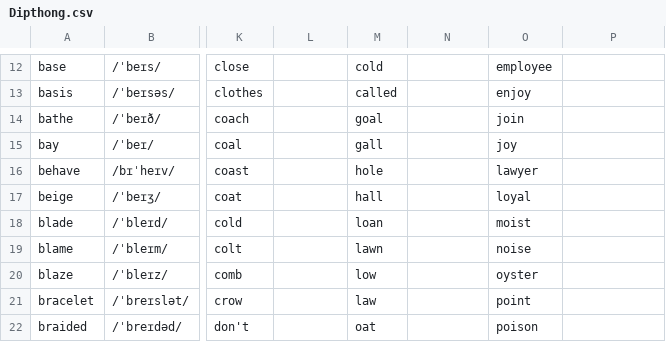
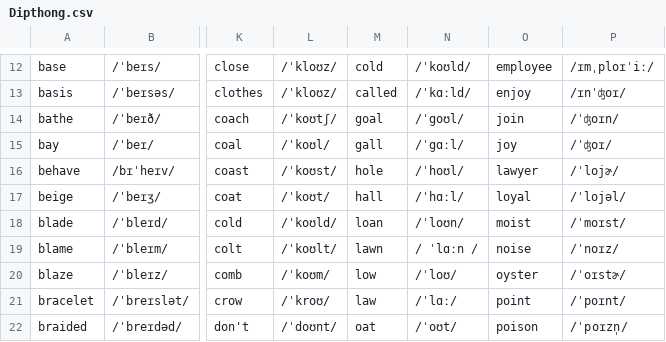
Before and after one commit to Hunter-Plus/AmericanAccentTrainerWithGoogle, a CSV file: vocabulary/Dipthong.csv, drawn as a sheet; only a part is shown, gaps mark what is left out; the diff covers the shown part only; the diff names each change by its address in the sheet, - before the commit and + after, or states it on an @@ line.

```diff
--- a/vocabulary/Dipthong.csv
+++ b/vocabulary/Dipthong.csv
-L12:L13: (empty)
+L12:L13: /ˈkloʊz/
-N12: (empty)
+N12: /ˈkoʊld/
-P12: (empty)
+P12: /ɪmˌploɪˈiː/
-N13: (empty)
+N13: /ˈkɑːld/
-P13: (empty)
+P13: /ɪnˈʤoɪ/
-L14: (empty)
+L14: /ˈkoʊtʃ/
-N14: (empty)
+N14: /ˈgoʊl/
-P14: (empty)
+P14: /ˈʤoɪn/
-L15: (empty)
+L15: /ˈkoʊl/
-N15: (empty)
+N15: /ˈgɑːl/
-P15: (empty)
+P15: /ˈʤoɪ/
-L16: (empty)
+L16: /ˈkoʊst/
-N16: (empty)
+N16: /ˈhoʊl/
-P16: (empty)
+P16: /ˈlojɚ/
-L17: (empty)
+L17: /ˈkoʊt/
-N17: (empty)
+N17: /ˈhɑːl/
-P17: (empty)
+P17: /ˈlojəl/
-L18: (empty)
+L18: /ˈkoʊld/
-N18: (empty)
+N18: /ˈloʊn/
-P18: (empty)
+P18: /ˈmoɪst/
-L19: (empty)
+L19: /ˈkoʊlt/
-N19: (empty)
+N19: / ˈlɑːn /
-P19: (empty)
+P19: /ˈnoɪz/
-L20: (empty)
+L20: /ˈkoʊm/
-N20: (empty)
+N20: /ˈloʊ/
-P20: (empty)
+P20: /ˈoɪstɚ/
-L21: (empty)
+L21: /ˈkroʊ/
-N21: (empty)
+N21: /ˈlɑː/
-P21: (empty)
+P21: /ˈpoɪnt/
-L22: (empty)
+L22: /ˈdoʊnt/
-N22: (empty)
+N22: /ˈoʊt/
-P22: (empty)
+P22: /ˈpoɪzn̩/
```
Also changed, not shown: 58 edited cells elsewhere in this file, vocabulary/Words.csv.
